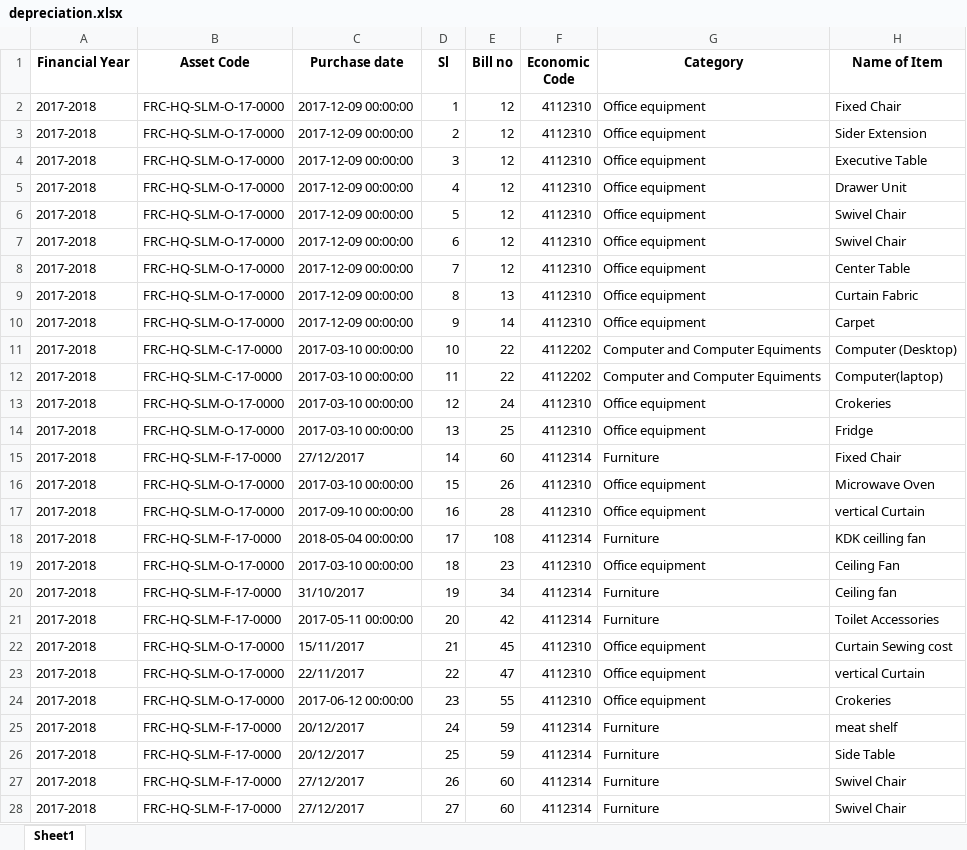
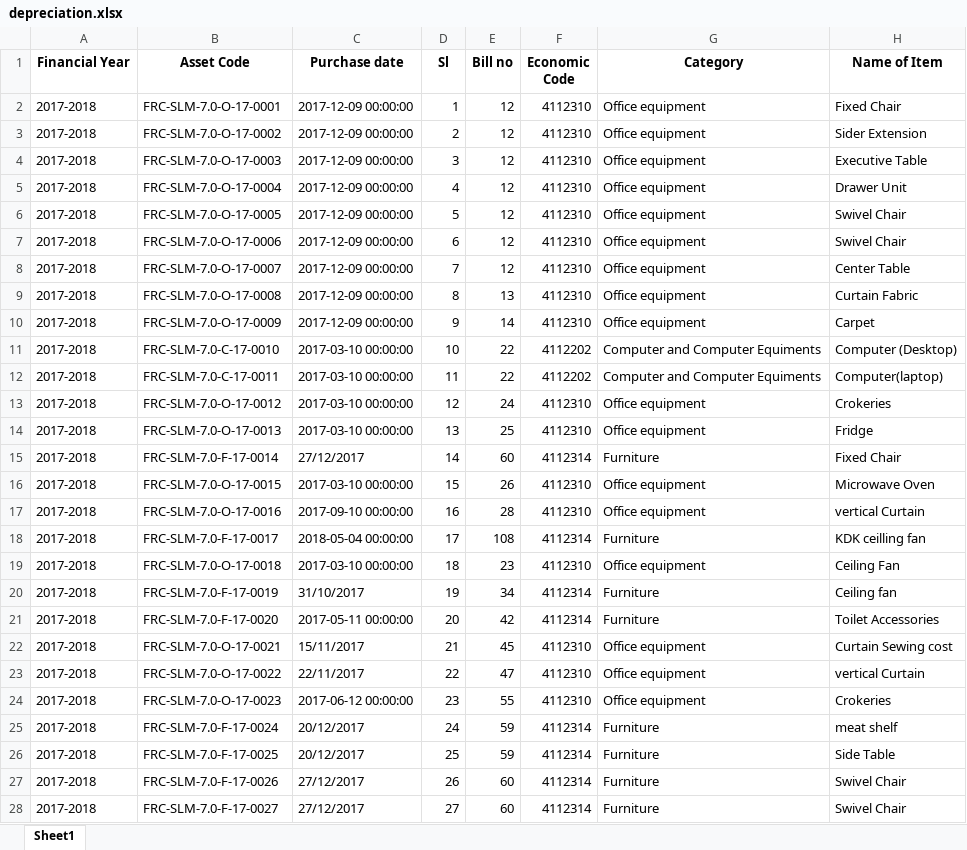
Before and after one commit to ANIKFRCBD/AFAR_NEW_VERSION, an Excel workbook: afar_project/csv_path/excel_files/depreciation.xlsx, sheet Sheet1, drawn as a sheet; only a part is shown; values as stored, in another font and other column widths than the file's, no borders; the diff covers the shown part only; the diff names each change by its address in the sheet, - before the commit and + after, or states it on an @@ line.

```diff
--- a/afar_project/csv_path/excel_files/depreciation.xlsx (sheet Sheet1)
+++ b/afar_project/csv_path/excel_files/depreciation.xlsx (sheet Sheet1)
-B2 (Asset Code): FRC-HQ-SLM-O-17-0000
+B2 (Asset Code): FRC-SLM-7.0-O-17-0001
-B3 (Asset Code): FRC-HQ-SLM-O-17-0000
+B3 (Asset Code): FRC-SLM-7.0-O-17-0002
-B4 (Asset Code): FRC-HQ-SLM-O-17-0000
+B4 (Asset Code): FRC-SLM-7.0-O-17-0003
-B5 (Asset Code): FRC-HQ-SLM-O-17-0000
+B5 (Asset Code): FRC-SLM-7.0-O-17-0004
-B6 (Asset Code): FRC-HQ-SLM-O-17-0000
+B6 (Asset Code): FRC-SLM-7.0-O-17-0005
-B7 (Asset Code): FRC-HQ-SLM-O-17-0000
+B7 (Asset Code): FRC-SLM-7.0-O-17-0006
-B8 (Asset Code): FRC-HQ-SLM-O-17-0000
+B8 (Asset Code): FRC-SLM-7.0-O-17-0007
-B9 (Asset Code): FRC-HQ-SLM-O-17-0000
+B9 (Asset Code): FRC-SLM-7.0-O-17-0008
-B10 (Asset Code): FRC-HQ-SLM-O-17-0000
+B10 (Asset Code): FRC-SLM-7.0-O-17-0009
-B11 (Asset Code): FRC-HQ-SLM-C-17-0000
+B11 (Asset Code): FRC-SLM-7.0-C-17-0010
-B12 (Asset Code): FRC-HQ-SLM-C-17-0000
+B12 (Asset Code): FRC-SLM-7.0-C-17-0011
-B13 (Asset Code): FRC-HQ-SLM-O-17-0000
+B13 (Asset Code): FRC-SLM-7.0-O-17-0012
-B14 (Asset Code): FRC-HQ-SLM-O-17-0000
+B14 (Asset Code): FRC-SLM-7.0-O-17-0013
-B15 (Asset Code): FRC-HQ-SLM-F-17-0000
+B15 (Asset Code): FRC-SLM-7.0-F-17-0014
-B16 (Asset Code): FRC-HQ-SLM-O-17-0000
+B16 (Asset Code): FRC-SLM-7.0-O-17-0015
-B17 (Asset Code): FRC-HQ-SLM-O-17-0000
+B17 (Asset Code): FRC-SLM-7.0-O-17-0016
-B18 (Asset Code): FRC-HQ-SLM-F-17-0000
+B18 (Asset Code): FRC-SLM-7.0-F-17-0017
-B19 (Asset Code): FRC-HQ-SLM-O-17-0000
+B19 (Asset Code): FRC-SLM-7.0-O-17-0018
-B20 (Asset Code): FRC-HQ-SLM-F-17-0000
+B20 (Asset Code): FRC-SLM-7.0-F-17-0019
-B21 (Asset Code): FRC-HQ-SLM-F-17-0000
+B21 (Asset Code): FRC-SLM-7.0-F-17-0020
-B22 (Asset Code): FRC-HQ-SLM-O-17-0000
+B22 (Asset Code): FRC-SLM-7.0-O-17-0021
-B23 (Asset Code): FRC-HQ-SLM-O-17-0000
+B23 (Asset Code): FRC-SLM-7.0-O-17-0022
-B24 (Asset Code): FRC-HQ-SLM-O-17-0000
+B24 (Asset Code): FRC-SLM-7.0-O-17-0023
-B25 (Asset Code): FRC-HQ-SLM-F-17-0000
+B25 (Asset Code): FRC-SLM-7.0-F-17-0024
-B26 (Asset Code): FRC-HQ-SLM-F-17-0000
+B26 (Asset Code): FRC-SLM-7.0-F-17-0025
-B27 (Asset Code): FRC-HQ-SLM-F-17-0000
+B27 (Asset Code): FRC-SLM-7.0-F-17-0026
-B28 (Asset Code): FRC-HQ-SLM-F-17-0000
+B28 (Asset Code): FRC-SLM-7.0-F-17-0027
```
Also changed, not shown: 273 edited cells elsewhere in this sheet, afar_project/csv_path/excel_files/asset_register.xlsx, afar_project/csv_path/excel_files/asset_sales_register.xlsx, 17 other files.
